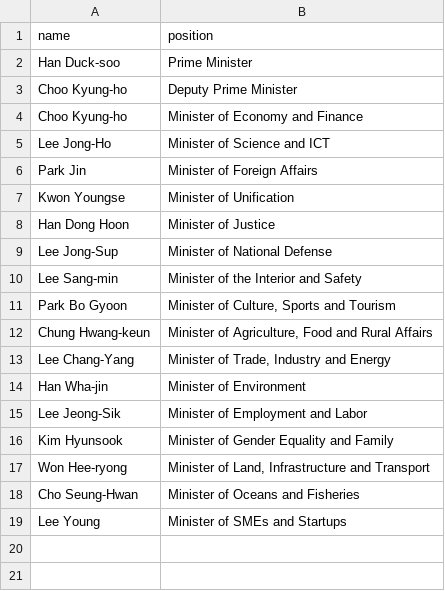
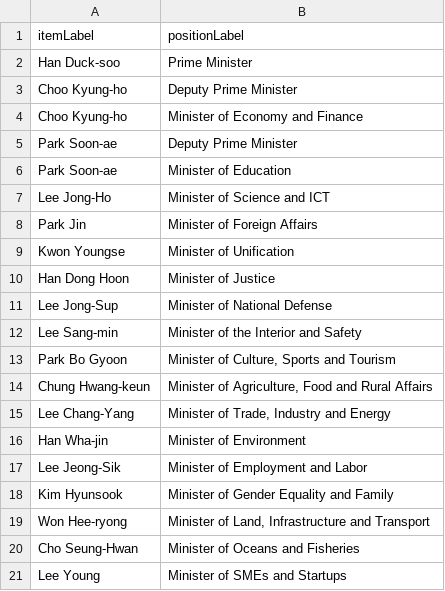
Before and after one commit to every-politician-scrapers/south-korea-ministers, a CSV file: sources/official/scraped.csv, drawn as a sheet.

```diff
--- a/sources/official/scraped.csv
+++ b/sources/official/scraped.csv
@@ -1,2 +1,2 @@
-name,position
+itemLabel,positionLabel
 Han Duck-soo,Prime Minister
@@ -4,2 +4,4 @@ Choo Kyung-ho,Deputy Prime Minister
 Choo Kyung-ho,Minister of Economy and Finance
+Park Soon-ae,Deputy Prime Minister
+Park Soon-ae,Minister of Education
 Lee Jong-Ho,Minister of Science and ICT
```
Also changed, not shown: sources/official/wikidata.csv, 1 other file.
